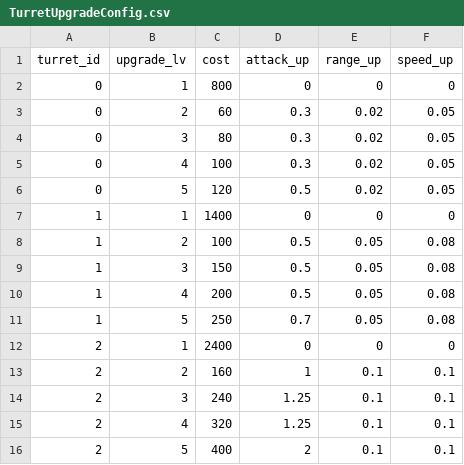
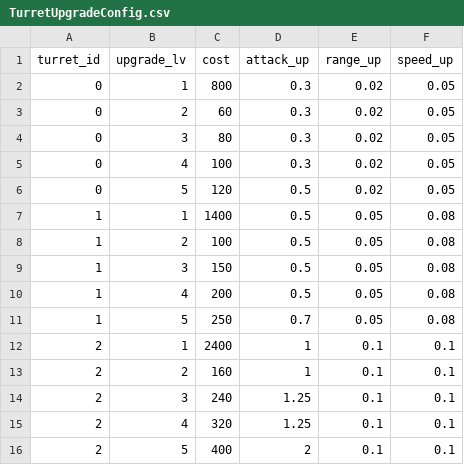
Before and after one commit to hoainam1593/Hoang_Project_9, a CSV file: GameConfig/TurretUpgradeConfig.csv, drawn as a sheet.

Commit message:
Update > add missing ReadOrWrite field TurretUpgradeModel

```diff
--- a/GameConfig/TurretUpgradeConfig.csv
+++ b/GameConfig/TurretUpgradeConfig.csv
@@ -1,3 +1,3 @@
 turret_id,upgrade_lv,cost,attack_up,range_up,speed_up
-0,1,800,0,0,0
+0,1,800,0.3,0.02,0.05
 0,2,60,0.3,0.02,0.05
@@ -6,3 +6,3 @@ turret_id,upgrade_lv,cost,attack_up,range_up,speed_up
 0,5,120,0.5,0.02,0.05
-1,1,1400,0,0,0
+1,1,1400,0.5,0.05,0.08
 1,2,100,0.5,0.05,0.08
@@ -11,3 +11,3 @@ turret_id,upgrade_lv,cost,attack_up,range_up,speed_up
 1,5,250,0.7,0.05,0.08
-2,1,2400,0,0,0
+2,1,2400,1,0.1,0.1
 2,2,160,1,0.1,0.1
```
Also changed, not shown: 2 other files.
